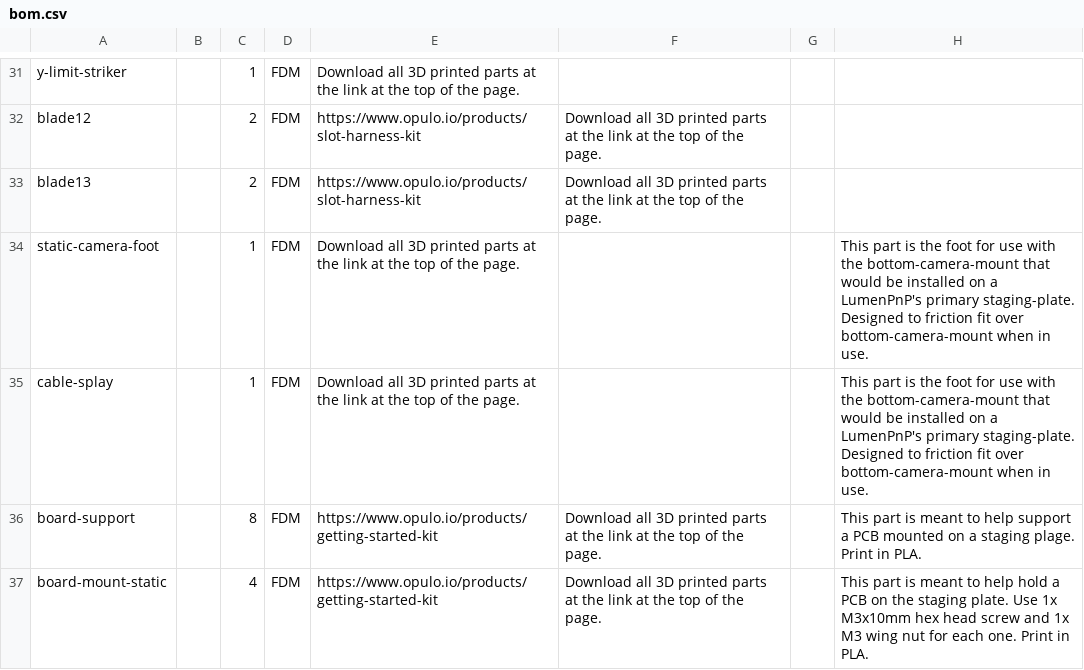
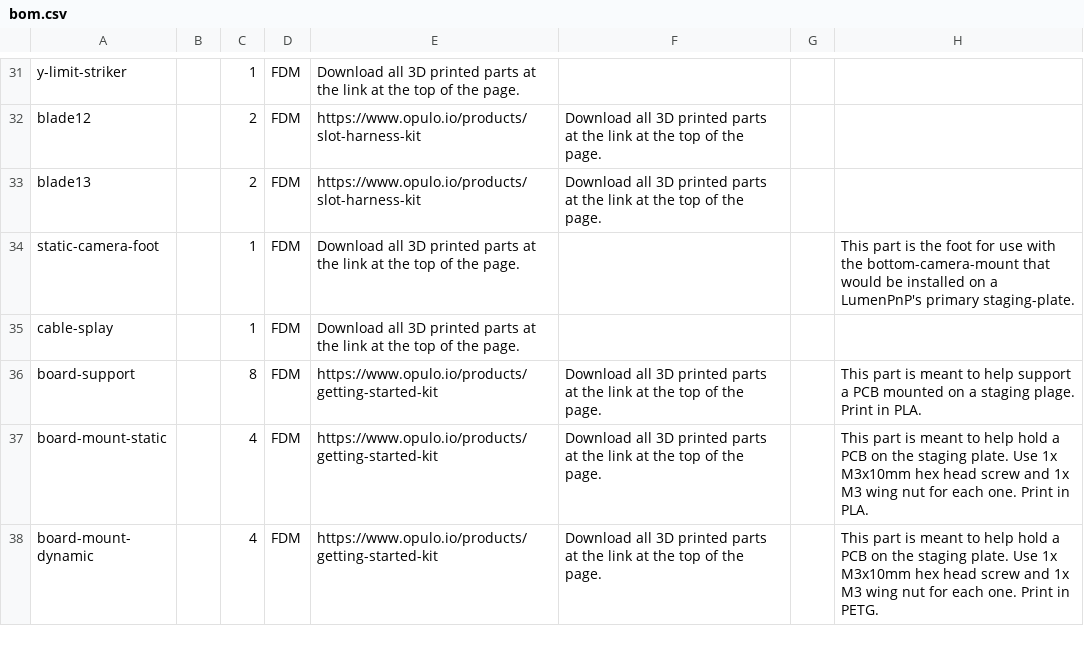
Before and after one commit to opulo-inc/lumenpnp, a CSV file: bom.csv, drawn as a sheet; only a part is shown, gaps mark what is left out; the shorter side is filled out with more unchanged rows.

Commit message:
updates bom

```diff
--- a/bom.csv
+++ b/bom.csv
@@ -33,4 +33,4 @@ blade12,,2,FDM,https://www.opulo.io/products/slot-harness-kit,Download all 3D pr
 blade13,,2,FDM,https://www.opulo.io/products/slot-harness-kit,Download all 3D printed parts at the link at the top of the page.,,
-static-camera-foot,,1,FDM,Download all 3D printed parts at the link at the top of the page.,,,This part is the foot for use with the bottom-camera-mount that would be installed on a LumenPnP's primary staging-plate. Designed to friction fit over bottom-camera-mount when in use.
-cable-splay,,1,FDM,Download all 3D printed parts at the link at the top of the page.,,,This part is the foot for use with the bottom-camera-mount that would be installed on a LumenPnP's primary staging-plate. Designed to friction fit over bottom-camera-mount when in use.
+static-camera-foot,,1,FDM,Download all 3D printed parts at the link at the top of the page.,,,This part is the foot for use with the bottom-camera-mount that would be installed on a LumenPnP's primary staging-plate.
+cable-splay,,1,FDM,Download all 3D printed parts at the link at the top of the page.,,,
 board-support,,8,FDM,https://www.opulo.io/products/getting-started-kit,Download all 3D printed parts at the link at the top of the page.,,This part is meant to help support a PCB mounted on a staging plage. Print in PLA.
```
